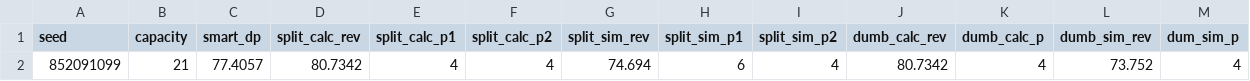
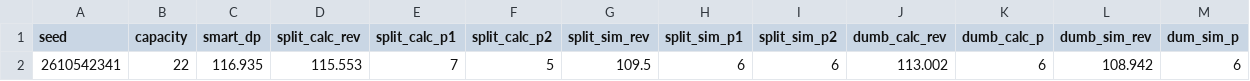
Before and after one commit to NathanCTai/research, a CSV file: week3/data.csv, drawn as a sheet.

```diff
--- a/week3/data.csv
+++ b/week3/data.csv
@@ -1,2 +1,2 @@
 seed,capacity,smart_dp,split_calc_rev,split_calc_p1,split_calc_p2,split_sim_rev,split_sim_p1,split_sim_p2,dumb_calc_rev,dumb_calc_p,dumb_sim_rev,dum_sim_p
-852091099,21,77.4057,80.7342,4,4,74.694,6,4,80.7342,4,73.752,4
+2610542341,22,116.935,115.553,7,5,109.5,6,6,113.002,6,108.942,6
```
Also changed, not shown: week3/log.csv, 2 other files.
